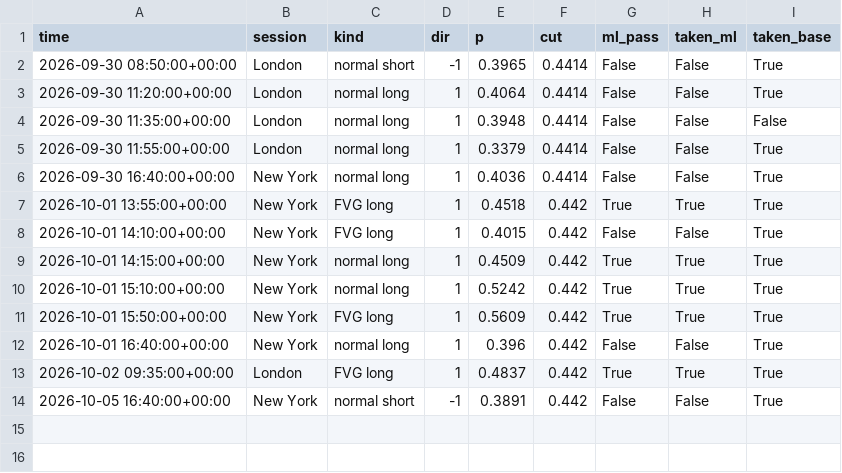
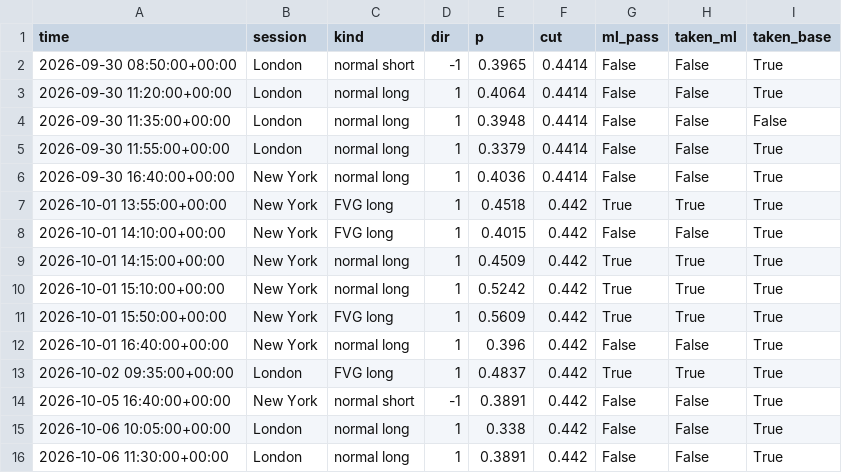
Before and after one commit to lcs2024016-arch/btcbot, a CSV file: state/signals.csv, drawn as a sheet; the diff names each change by its address in the sheet, - before the commit and + after, or states it on an @@ line.

```diff
--- a/state/signals.csv
+++ b/state/signals.csv
+row 15: 2026-10-06 10:05:00+00:00 | London | normal long | 1 | 0.338 | 0.442 | False | False | True
+row 16: 2026-10-06 11:30:00+00:00 | London | normal long | 1 | 0.3891 | 0.442 | False | False | True
```
Also changed, not shown: state/trades.csv, 4 other files.
